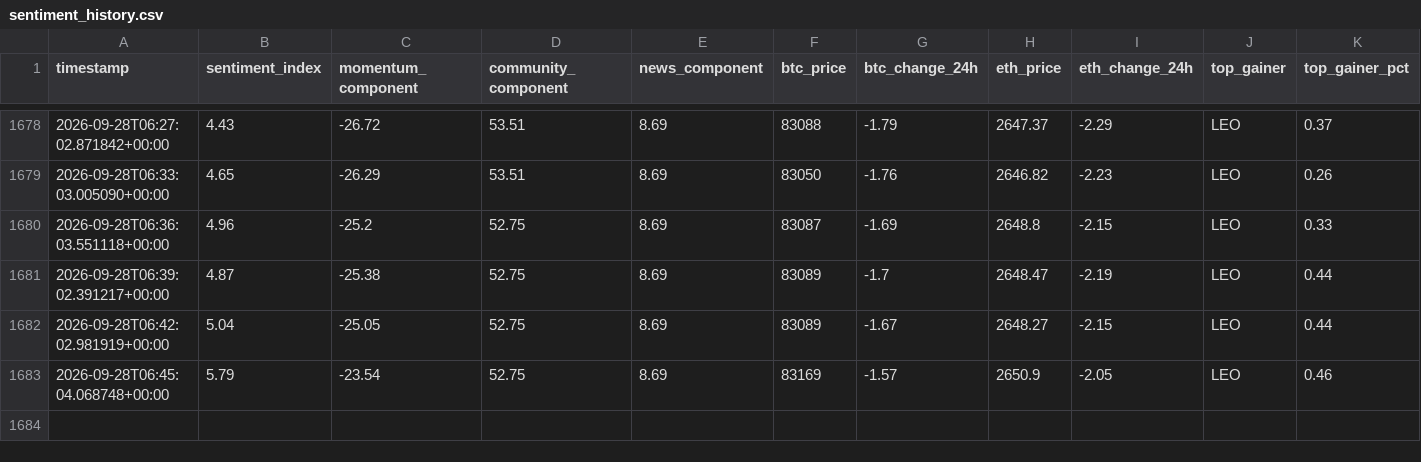
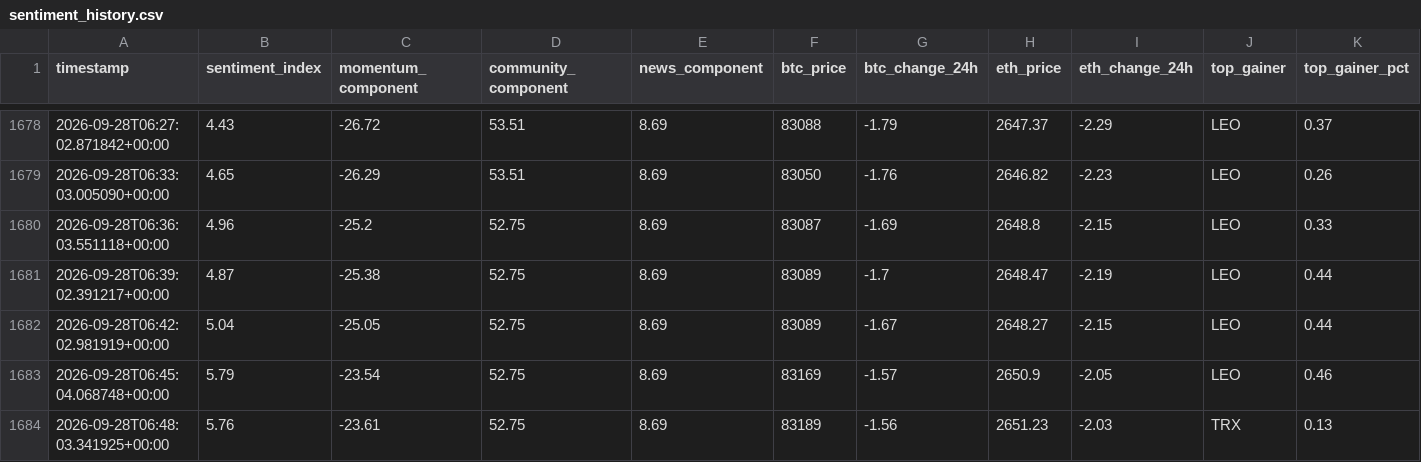
Before and after one commit to nyandajr/global-crypto-sentiment, a CSV file: data/sentiment_history.csv, drawn as a sheet; only a part is shown, gaps mark what is left out; rows hold the shown columns only; the diff names each change by its address in the sheet, - before the commit and + after, or states it on an @@ line.

Commit message:
data: crypto sentiment bullish 5.76 | BTC $83,189 (-1.56%) | top: TRX +0.13%

```diff
--- a/data/sentiment_history.csv
+++ b/data/sentiment_history.csv
+row 1684: 2026-09-28T06:48:03.341925+00:00 | 5.76 | -23.61 | 52.75 | 8.69 | 83189 | -1.56 | 2651.23 | -2.03 | TRX | 0.13
```
Also changed, not shown: 1 other file.
